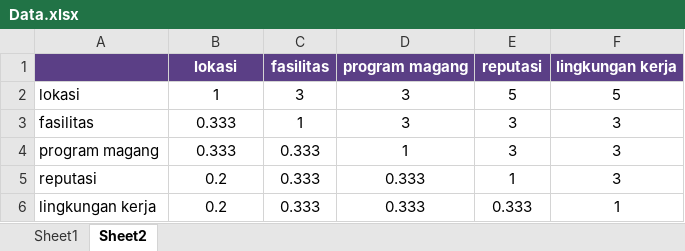
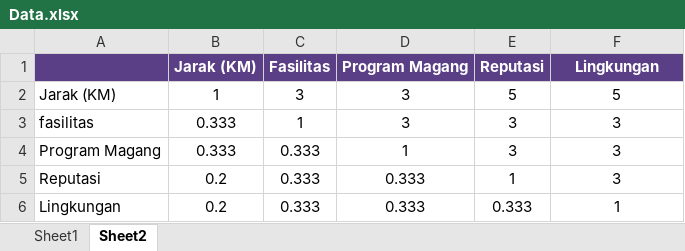
Before and after one commit to noralazzdila/IT-Project-1_Kelompok-3, an Excel workbook: public/Data.xlsx, sheet Sheet2, drawn as a sheet; values as stored, in another font and other column widths than the file's, no borders; removed rows and columns are numbered as before the commit, all else as after; the diff names each change by its address in the sheet, - before the commit and + after, or states it on an @@ line.

```diff
--- a/public/Data.xlsx (sheet Sheet2)
+++ b/public/Data.xlsx (sheet Sheet2)
-row 1:  | lokasi | fasilitas | program magang | reputasi | lingkungan kerja
+row 1:  | Jarak (KM) | Fasilitas | Program Magang | Reputasi | Lingkungan
-A2: lokasi
+A2: Jarak (KM)
-A4: program magang
+A4: Program Magang
-A5: reputasi
+A5: Reputasi
-A6: lingkungan kerja
+A6: Lingkungan
```
Also changed, not shown: sheet Sheet1, 35 other files.
